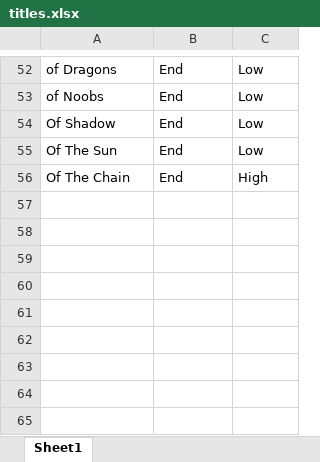
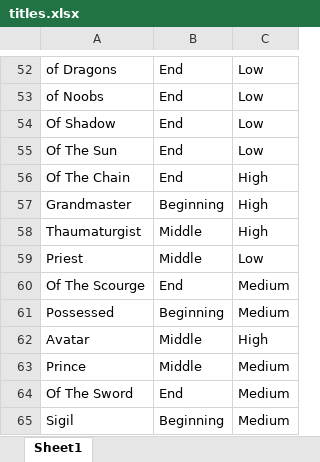
Before and after one commit to kalio12/titles, an Excel workbook: titles.xlsx, sheet Sheet1, drawn as a sheet; only a part is shown, gaps mark what is left out; values as stored, in another font and other column widths than the file's, no borders; the diff names each change by its address in the sheet, - before the commit and + after, or states it on an @@ line.

Commit message:
Update titles.xlsx

```diff
--- a/titles.xlsx (sheet Sheet1)
+++ b/titles.xlsx (sheet Sheet1)
+row 57: Grandmaster | Beginning | High
+row 58: Thaumaturgist | Middle | High
+row 59: Priest | Middle | Low
+row 60: Of The Scourge | End | Medium
+row 61: Possessed | Beginning | Medium
+row 62: Avatar | Middle | High
+row 63: Prince | Middle | Medium
+row 64: Of The Sword | End | Medium
+row 65: Sigil | Beginning | Medium
```
